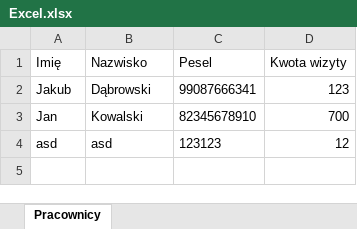
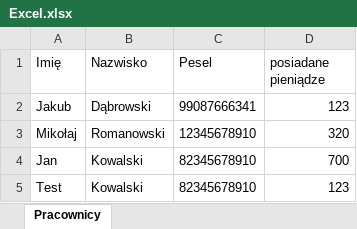
Before and after one commit to Drawdon93/registration, an Excel workbook: src/main/resources/Excel.xlsx, sheet Pracownicy, drawn as a sheet; values as stored, in another font and other column widths than the file's, no borders; removed rows and columns are numbered as before the commit, all else as after; the diff names each change by its address in the sheet, - before the commit and + after, or states it on an @@ line.

```diff
--- a/src/main/resources/Excel.xlsx (sheet Pracownicy)
+++ b/src/main/resources/Excel.xlsx (sheet Pracownicy)
-D1: Kwota wizyty
+D1: posiadane pieniądze
+row 3: Mikołaj | Romanowski | 12345678910 | 320
-row 4: asd | asd | 123123 | 12
+row 5: Test | Kowalski | 82345678910 | 123
```
Also changed, not shown: target/classes/Excel.xlsx, 11 other files.
